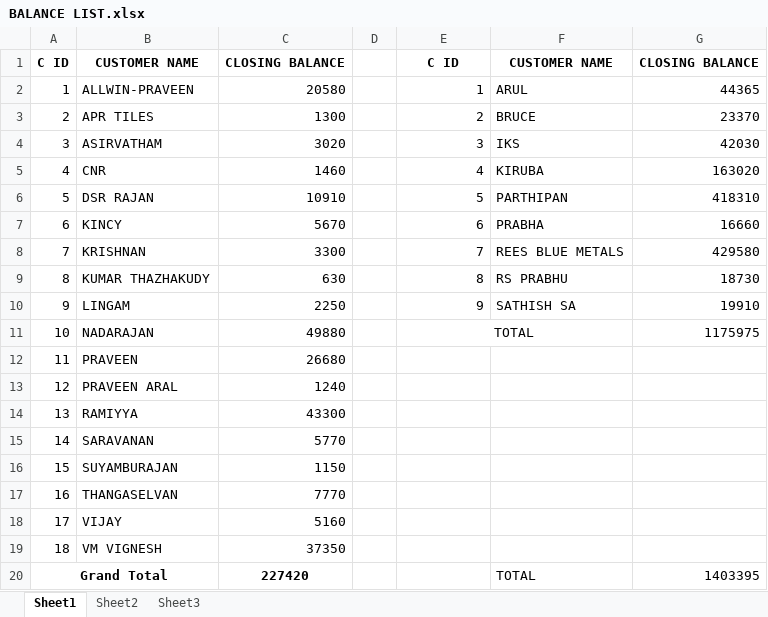
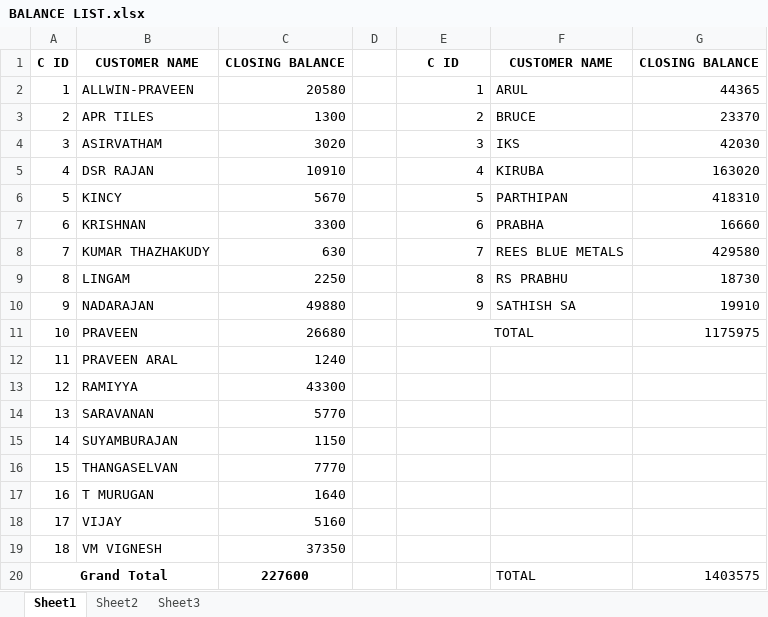
Before and after one commit to J-Aswin03/kgi-statement1, an Excel workbook: SALES STATEMENTS/BALANCE LIST.xlsx, sheet Sheet1, drawn as a sheet; values as stored, in another font and other column widths than the file's, no borders; conditional formats not drawn; removed rows and columns are numbered as before the commit, all else as after; the diff names each change by its address in the sheet, - before the commit and + after, or states it on an @@ line.

```diff
--- a/SALES STATEMENTS/BALANCE LIST.xlsx (sheet Sheet1)
+++ b/SALES STATEMENTS/BALANCE LIST.xlsx (sheet Sheet1)
-row 5: 4 | CNR | 1460 |  | 4 | KIRUBA | 163020
@@ column A renumbered between rows 5 and 16 @@
-E5: 5
+E5: 4
-F5: PARTHIPAN
+F5: KIRUBA
-G5: 418310
+G5: 163020
-E6: 6
+E6: 5
-F6: PRABHA
+F6: PARTHIPAN
-G6: 16660
+G6: 418310
-E7: 7
+E7: 6
-F7: REES BLUE METALS
+F7: PRABHA
-G7: 429580
+G7: 16660
-E8: 8
+E8: 7
-F8: RS PRABHU
+F8: REES BLUE METALS
-G8: 18730
+G8: 429580
-E9: 9
+E9: 8
-F9: SATHISH SA
+F9: RS PRABHU
-G9: 19910
+G9: 18730
-E10: TOTAL
+E10: 9
-E10 alignment: center
+E10 alignment: right
-E11:F11 merged
-F10: (empty)
+F10: SATHISH SA
-G10: 1175975
+G10: 19910
-E11: (empty)
+E11: TOTAL
+E11:F11 merged
-G11: (empty)
+G11: 1175975
+row 17: 16 | T MURUGAN | 1640
-row 20: Grand Total |  | 227420 |  |  | TOTAL | 1403395
+row 20: Grand Total |  | 227600 |  |  | TOTAL | 1403575
```
Also changed, not shown: PASS/JOSEPH/JOSEPH BLUE METALS PASS 1.xlsx.
